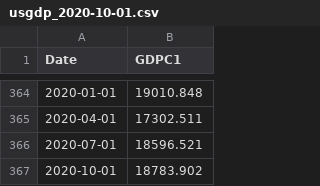
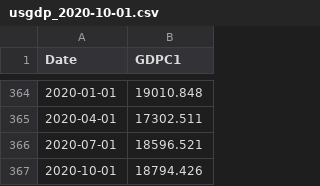
Before and after one commit to OpenSourceEcon/USgdp_NormPeakPlot, a CSV file: data/usgdp_2020-10-01.csv, drawn as a sheet; only a part is shown, gaps mark what is left out.

Commit message:
Updated U.S. GDP norm peak plot to Mar. 26 data

```diff
--- a/data/usgdp_2020-10-01.csv
+++ b/data/usgdp_2020-10-01.csv
@@ -366,2 +366,2 @@ Date,GDPC1
 2020-07-01,18596.521
-2020-10-01,18783.902
+2020-10-01,18794.426
```
Also changed, not shown: data/usgdp_pk_2020-10-01.csv, 8 other files.
